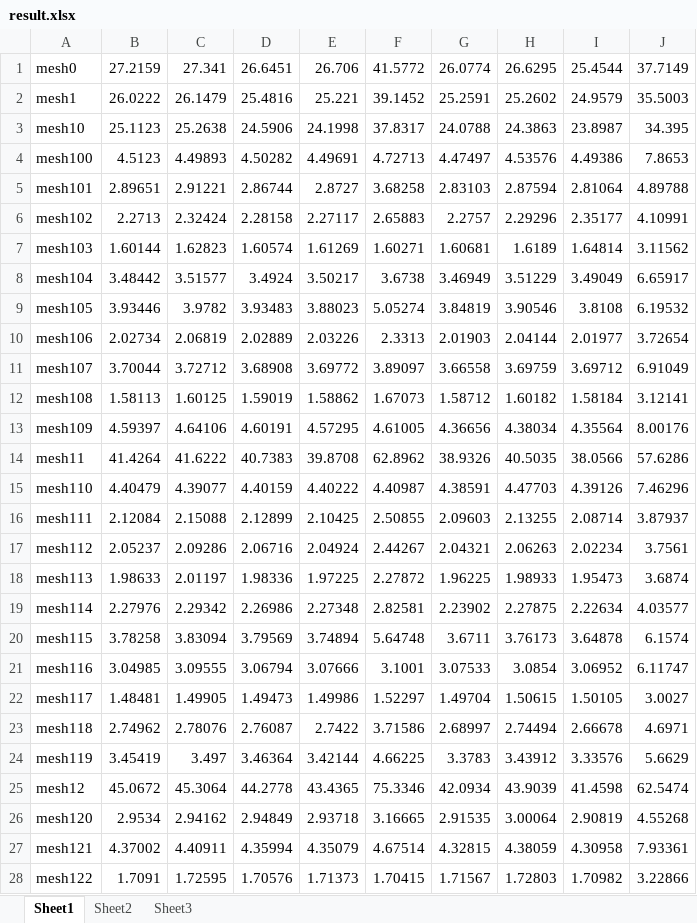
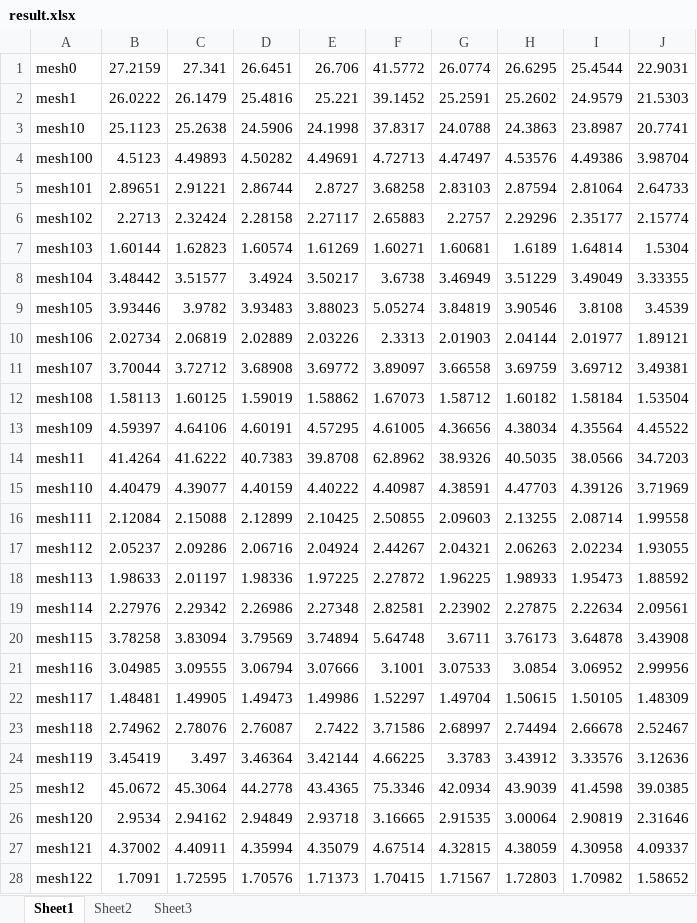
Before and after one commit to RealJiShi/MeshSimplification-Mobile, an Excel workbook: app/result.xlsx, sheet Sheet1, drawn as a sheet; only a part is shown; values as stored, in another font and other column widths than the file's, no borders; the diff covers the shown part only; the diff names each change by its address in the sheet, - before the commit and + after, or states it on an @@ line.

```diff
--- a/app/result.xlsx (sheet Sheet1)
+++ b/app/result.xlsx (sheet Sheet1)
-J1: 37.7149
+J1: 22.9031
-J2: 35.5003
+J2: 21.5303
-J3: 34.395
+J3: 20.7741
-J4: 7.8653
+J4: 3.98704
-J5: 4.89788
+J5: 2.64733
-J6: 4.10991
+J6: 2.15774
-J7: 3.11562
+J7: 1.5304
-J8: 6.65917
+J8: 3.33355
-J9: 6.19532
+J9: 3.4539
-J10: 3.72654
+J10: 1.89121
-J11: 6.91049
+J11: 3.49381
-J12: 3.12141
+J12: 1.53504
-J13: 8.00176
+J13: 4.45522
-J14: 57.6286
+J14: 34.7203
-J15: 7.46296
+J15: 3.71969
-J16: 3.87937
+J16: 1.99558
-J17: 3.7561
+J17: 1.93055
-J18: 3.6874
+J18: 1.88592
-J19: 4.03577
+J19: 2.09561
-J20: 6.1574
+J20: 3.43908
-J21: 6.11747
+J21: 2.99956
-J22: 3.0027
+J22: 1.48309
-J23: 4.6971
+J23: 2.52467
-J24: 5.6629
+J24: 3.12636
-J25: 62.5474
+J25: 39.0385
-J26: 4.55268
+J26: 2.31646
-J27: 7.93361
+J27: 4.09337
-J28: 3.22866
+J28: 1.58652
```
Also changed, not shown: 263 edited cells elsewhere in this sheet, sheet Sheet2, hidden cells, charts or pictures, 1 other file.
